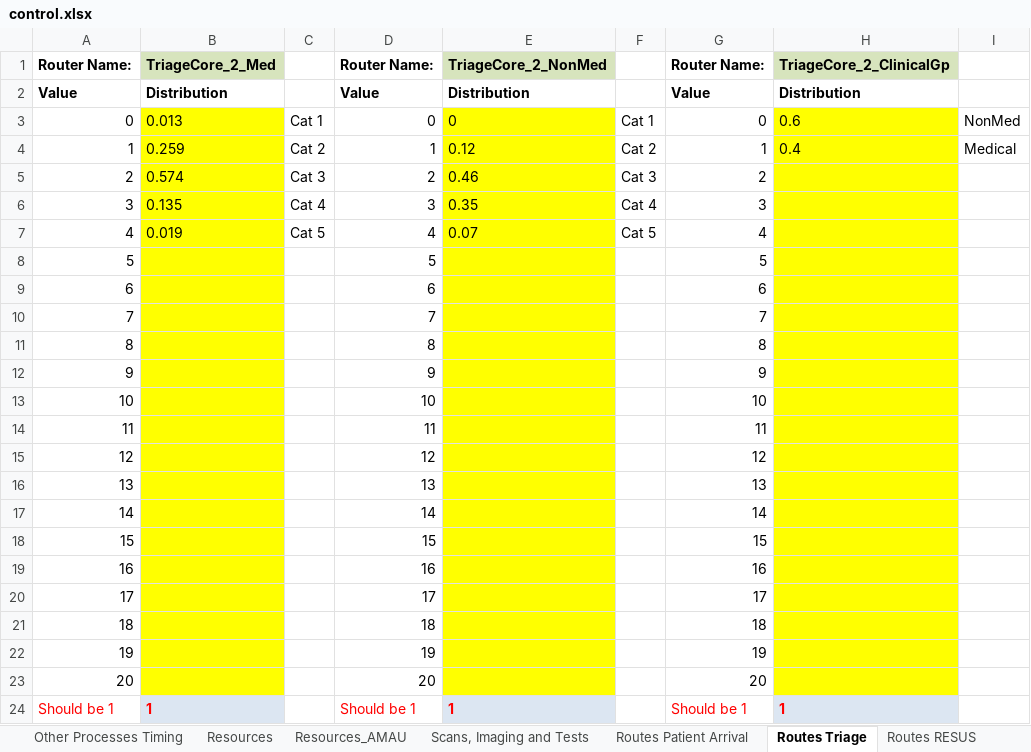
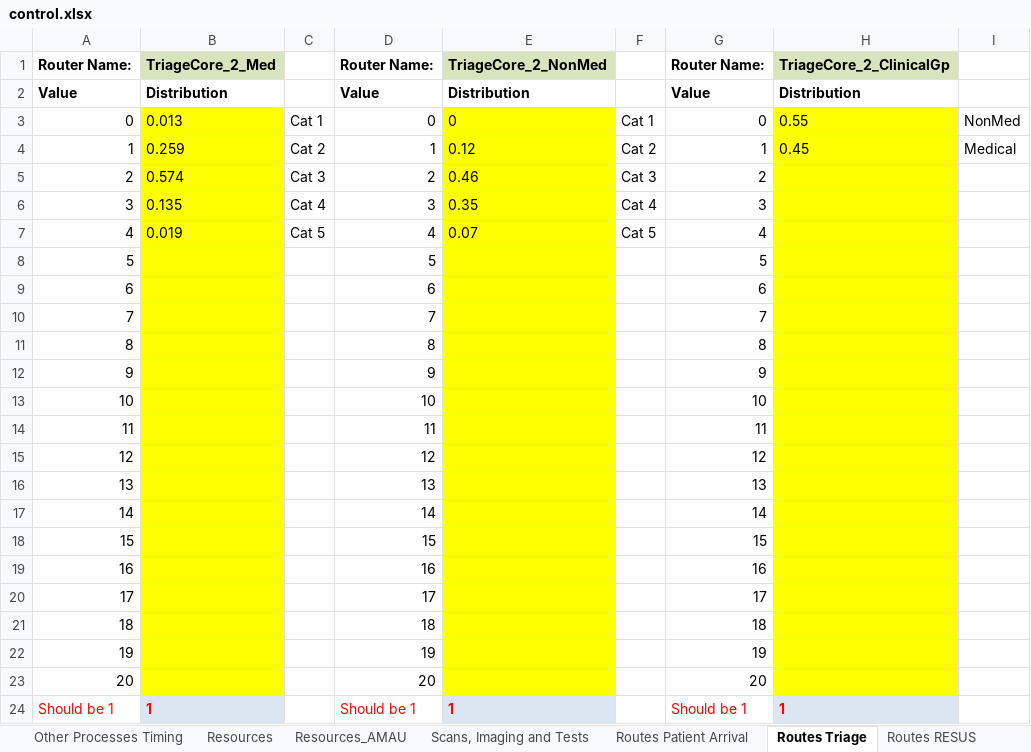
Before and after one commit to hebahabib/Tallaght-Project, an Excel workbook: Tallaght Tallght Model_Original/control.xlsx, sheet Routes Triage, drawn as a sheet; values as stored, in another font and other column widths than the file's, no borders; the diff names each change by its address in the sheet, - before the commit and + after, or states it on an @@ line.

```diff
--- a/Tallaght Tallght Model_Original/control.xlsx (sheet Routes Triage)
+++ b/Tallaght Tallght Model_Original/control.xlsx (sheet Routes Triage)
-H3: 0.6
+H3: 0.55
-H4: 0.4
+H4: 0.45
```
Also changed, not shown: sheet Sim Runs (2), Tallaght Tallght Model_Original/Scneario Results.xlsx, 2 other files.
